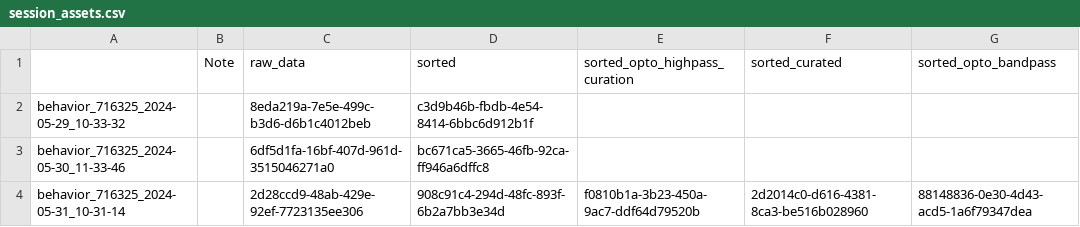
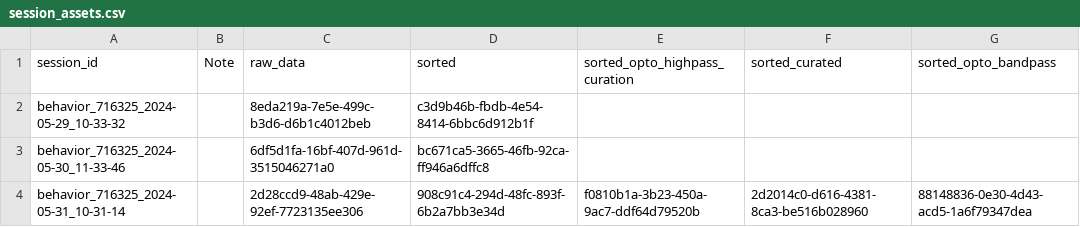
Before and after one commit to AllenNeuralDynamics/aind-beh-ephys-analysis, a CSV file: code/data_management/session_assets.csv, drawn as a sheet; only a part is shown; the diff names each change by its address in the sheet, - before the commit and + after, or states it on an @@ line.

```diff
--- a/code/data_management/session_assets.csv
+++ b/code/data_management/session_assets.csv
-A1: (empty)
+A1: session_id
```
Also changed, not shown: 3 other files.
